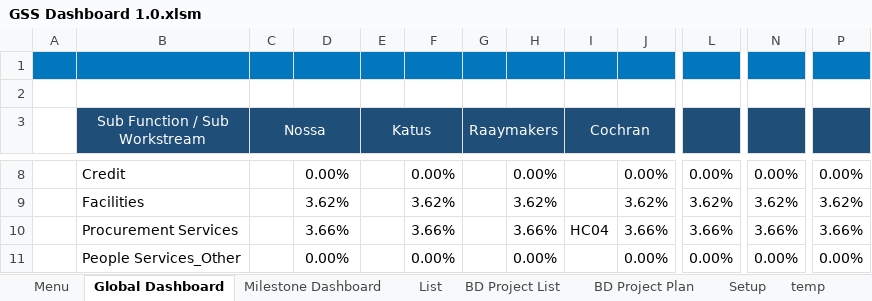
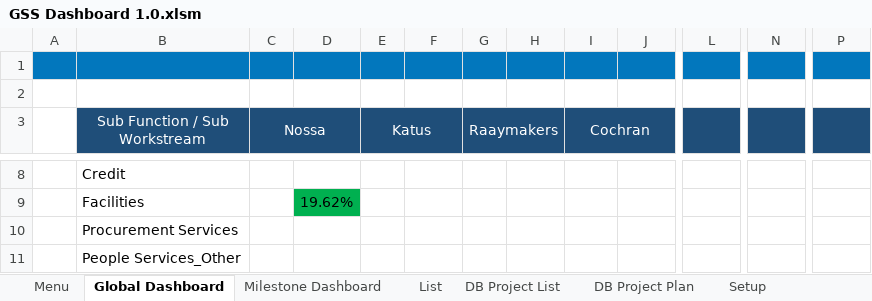
Before and after one commit to cbodevelopers/Ferramentas, an Excel workbook: Projeto Lisa/GSS Dashboard 1.0.xlsm, sheet Global Dashboard, drawn as a sheet; only a part is shown, gaps mark what is left out; values as stored, in another font and other column widths than the file's, no borders; charts and pictures not drawn; the diff covers the shown part only; the diff names each change by its address in the sheet, - before the commit and + after, or states it on an @@ line.

Commit message:
Added Global Dashboard Generation

```diff
--- a/Projeto Lisa/GSS Dashboard 1.0.xlsm (sheet Global Dashboard)
+++ b/Projeto Lisa/GSS Dashboard 1.0.xlsm (sheet Global Dashboard)
-sheet tab: BD Project List
+sheet tab: DB Project List
-sheet tab: BD Project Plan
+sheet tab: DB Project Plan
@@ sheet tab hidden: temp @@
-D8: 0.00%
+D8: (empty)
-F8: 0.00%
+F8: (empty)
-H8: 0.00%
+H8: (empty)
-J8: 0.00%
+J8: (empty)
-L8: 0.00%
+L8: (empty)
-N8: 0.00%
+N8: (empty)
-P8: 0.00%
+P8: (empty)
-D9: 3.62%
+D9: 19.62%
-D9 fill: none
+D9 fill: #00B050
-F9: 3.62%
+F9: (empty)
-H9: 3.62%
+H9: (empty)
-J9: 3.62%
+J9: (empty)
-L9: 3.62%
+L9: (empty)
-N9: 3.62%
+N9: (empty)
-P9: 3.62%
+P9: (empty)
-D10: 3.66%
+D10: (empty)
-F10: 3.66%
+F10: (empty)
-H10: 3.66%
+H10: (empty)
-I10 (Cochran): HC04
+I10 (Cochran): (empty)
-J10: 3.66%
+J10: (empty)
-L10: 3.66%
+L10: (empty)
-N10: 3.66%
+N10: (empty)
-P10: 3.66%
+P10: (empty)
-D11: 0.00%
+D11: (empty)
-F11: 0.00%
+F11: (empty)
-H11: 0.00%
+H11: (empty)
-J11: 0.00%
+J11: (empty)
-L11: 0.00%
+L11: (empty)
-N11: 0.00%
+N11: (empty)
-P11: 0.00%
+P11: (empty)
```
Also changed, not shown: 63 edited cells and cell formats elsewhere in this sheet, sheet DB Project Plan, sheet DB Project List, sheet Setup, charts or pictures.
